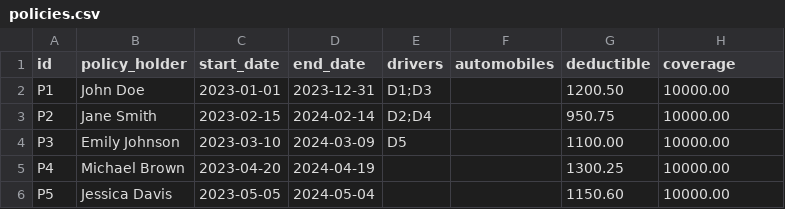
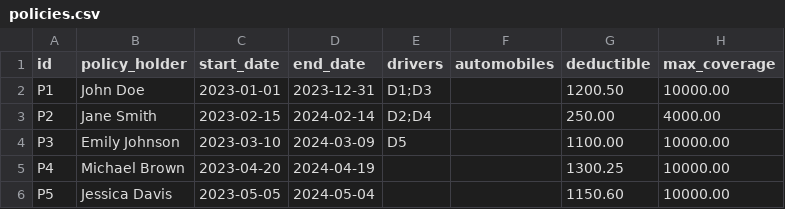
Before and after one commit to amitchatterjee/knowledgenet-examples, a CSV file: data/policies.csv, drawn as a sheet.

```diff
--- a/data/policies.csv
+++ b/data/policies.csv
@@ -1,4 +1,4 @@
-id,policy_holder,start_date,end_date,drivers,automobiles,deductible,coverage
+id,policy_holder,start_date,end_date,drivers,automobiles,deductible,max_coverage
 P1,John Doe,2023-01-01,2023-12-31,D1;D3,,1200.50,10000.00
-P2,Jane Smith,2023-02-15,2024-02-14,D2;D4,,950.75,10000.00
+P2,Jane Smith,2023-02-15,2024-02-14,D2;D4,,250.00,4000.00
 P3,Emily Johnson,2023-03-10,2024-03-09,D5,,1100.00,10000.00
```
Also changed, not shown: data/claims-adj.csv, data/claims-history.csv, 5 other files.
